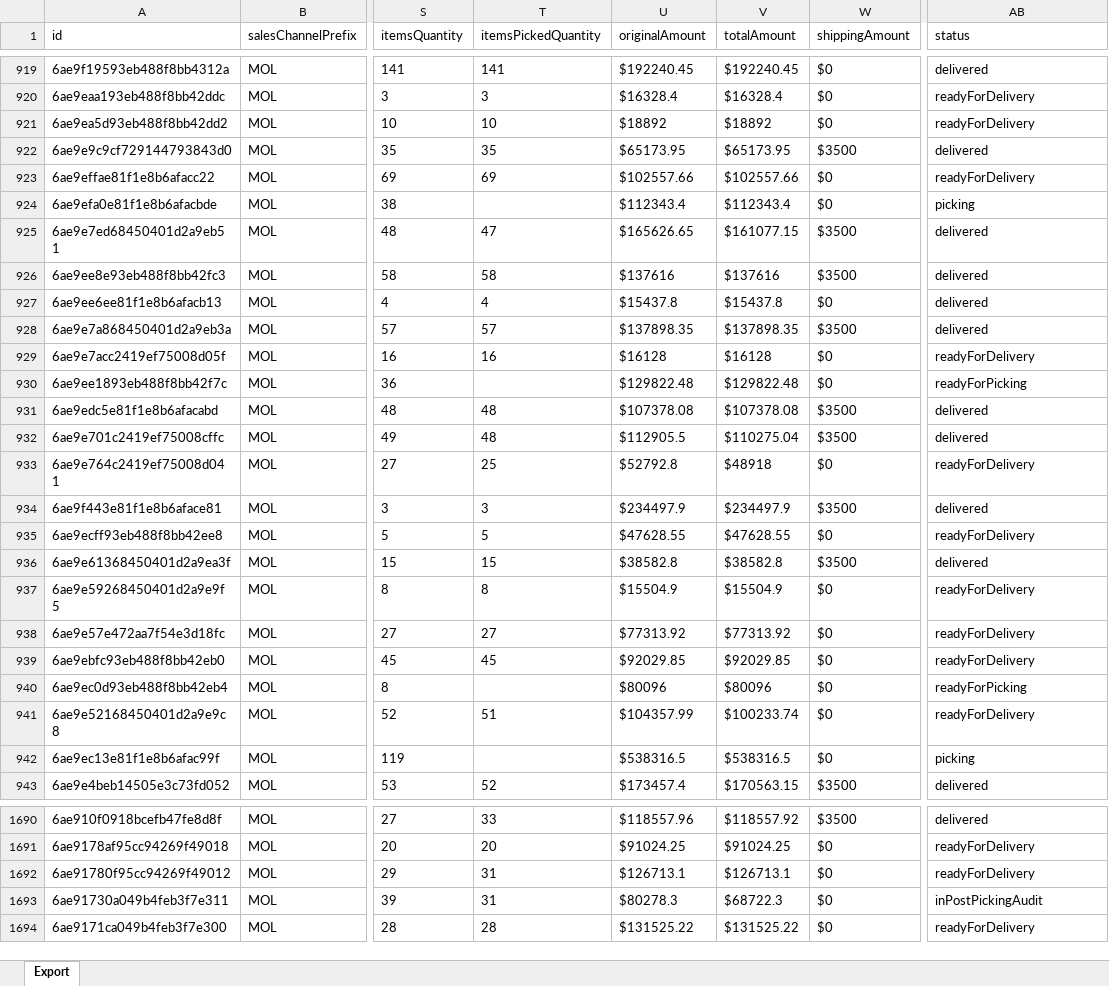
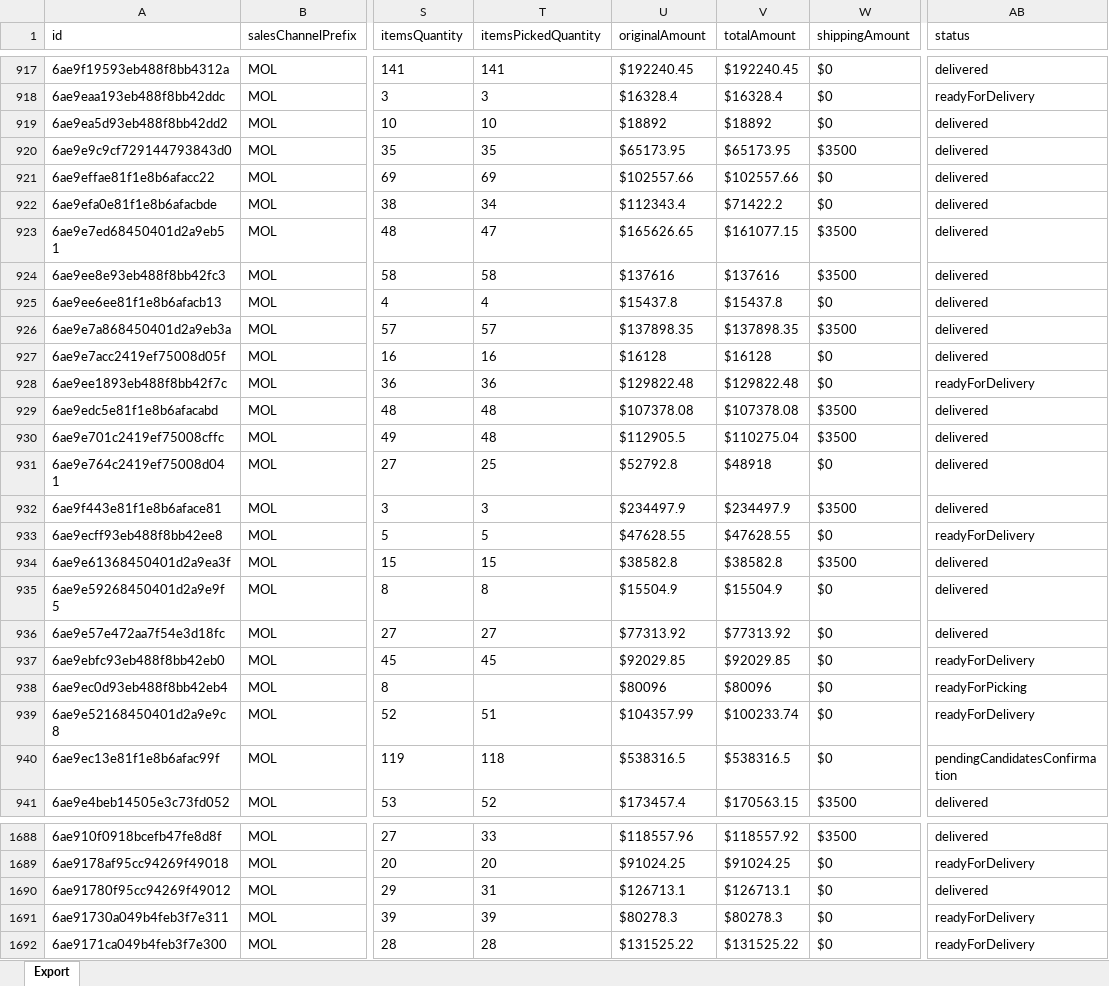
Before and after one commit to 2026-Masonline/masonline-dashboard, an Excel workbook: shared_uploads/vsventas.xlsx, sheet Export, drawn as a sheet; only a part is shown, gaps mark what is left out; values as stored, in another font and other column widths than the file's, no borders; addresses are those after the commit; the diff covers the shown part only; the diff names each change by its address in the sheet, - before the commit and + after, or states it on an @@ line.

```diff
--- a/shared_uploads/vsventas.xlsx (sheet Export)
+++ b/shared_uploads/vsventas.xlsx (sheet Export)
-AB919 (status): readyForDelivery
+AB919 (status): delivered
-AB921 (status): readyForDelivery
+AB921 (status): delivered
-T922 (itemsPickedQuantity): (empty)
+T922 (itemsPickedQuantity): 34
-V922 (totalAmount): $112343.4
+V922 (totalAmount): $71422.2
-AB922 (status): picking
+AB922 (status): delivered
-AB927 (status): readyForDelivery
+AB927 (status): delivered
-T928 (itemsPickedQuantity): (empty)
+T928 (itemsPickedQuantity): 36
-AB928 (status): readyForPicking
+AB928 (status): readyForDelivery
-AB931 (status): readyForDelivery
+AB931 (status): delivered
-AB935:AB936 (status): readyForDelivery
+AB935:AB936 (status): delivered
-T940 (itemsPickedQuantity): (empty)
+T940 (itemsPickedQuantity): 118
-AB940 (status): picking
+AB940 (status): pendingCandidatesConfirmation
-AB1690 (status): readyForDelivery
+AB1690 (status): delivered
-T1691 (itemsPickedQuantity): 31
+T1691 (itemsPickedQuantity): 39
-V1691 (totalAmount): $68722.3
+V1691 (totalAmount): $80278.3
-AB1691 (status): inPostPickingAudit
+AB1691 (status): readyForDelivery
```
Also changed, not shown: 2 removed rows and 360 edited cells elsewhere in this sheet.
